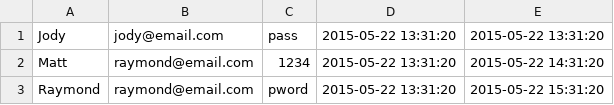
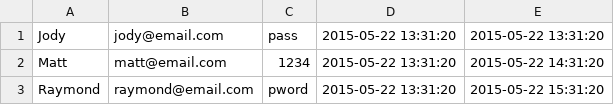
Before and after one commit to jebididas/glowing-hipster, a CSV file: db/data/users.csv, drawn as a sheet.

Commit message:
getting ready for matt's code

```diff
--- a/db/data/users.csv
+++ b/db/data/users.csv
@@ -1,3 +1,3 @@
 Jody, jody@email.com, pass, 2015-05-22 13:31:20, 2015-05-22 13:31:20
-Matt, raymond@email.com, 1234, 2015-05-22 13:31:20, 2015-05-22 14:31:20
+Matt, matt@email.com, 1234, 2015-05-22 13:31:20, 2015-05-22 14:31:20
 Raymond, raymond@email.com, pword, 2015-05-22 13:31:20, 2015-05-22 15:31:20
```
Also changed, not shown: 1 other file.
